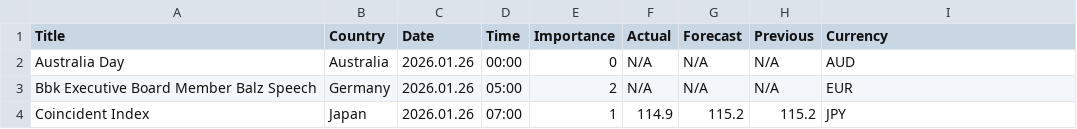
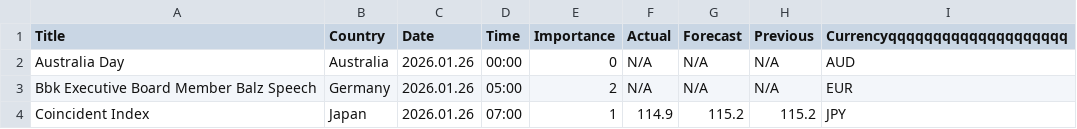
Before and after one commit to CryptoGamerDev/MT5_Economic_Calendar, a CSV file: MT5_Economic_Calendar.csv, drawn as a sheet; only a part is shown.

Commit message:
Update MT5_Economic_Calendar.csv

```diff
--- a/MT5_Economic_Calendar.csv
+++ b/MT5_Economic_Calendar.csv
@@ -1,2 +1,2 @@
-Title,Country,Date,Time,Importance,Actual,Forecast,Previous,Currency
+Title,Country,Date,Time,Importance,Actual,Forecast,Previous,Currencyqqqqqqqqqqqqqqqqqqqq
 "Australia Day","Australia",2026.01.26,00:00,0,N/A,N/A,N/A,AUD
```
